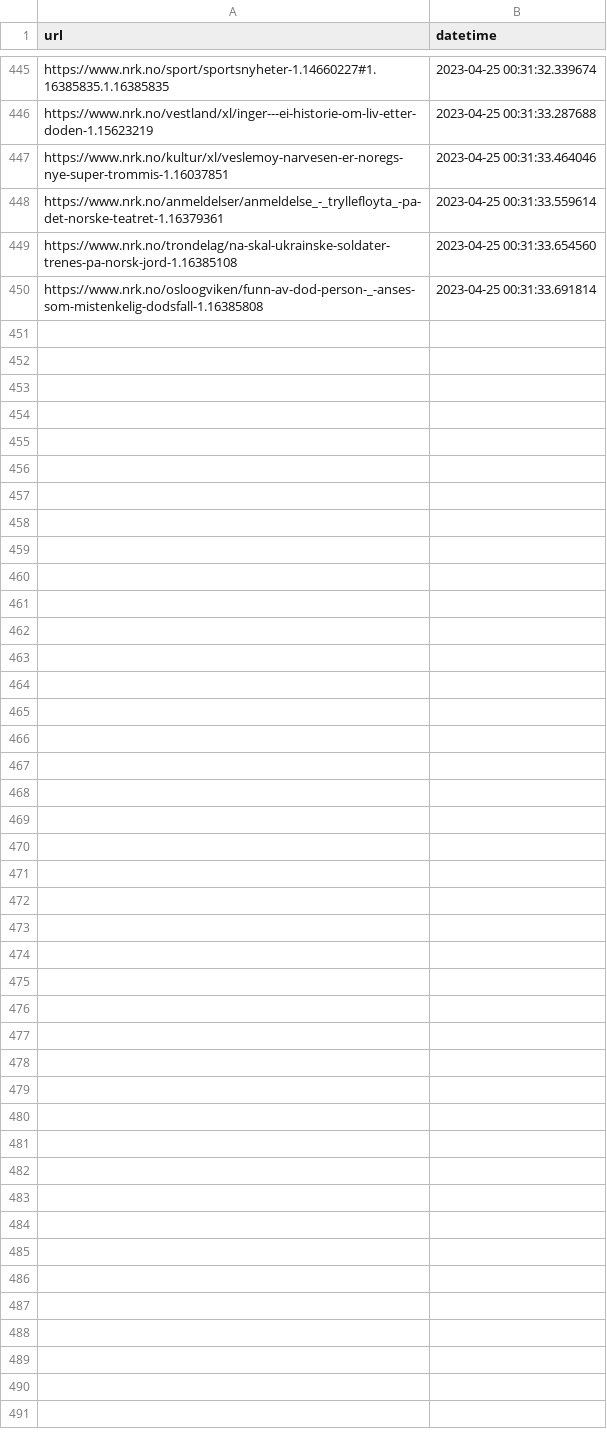
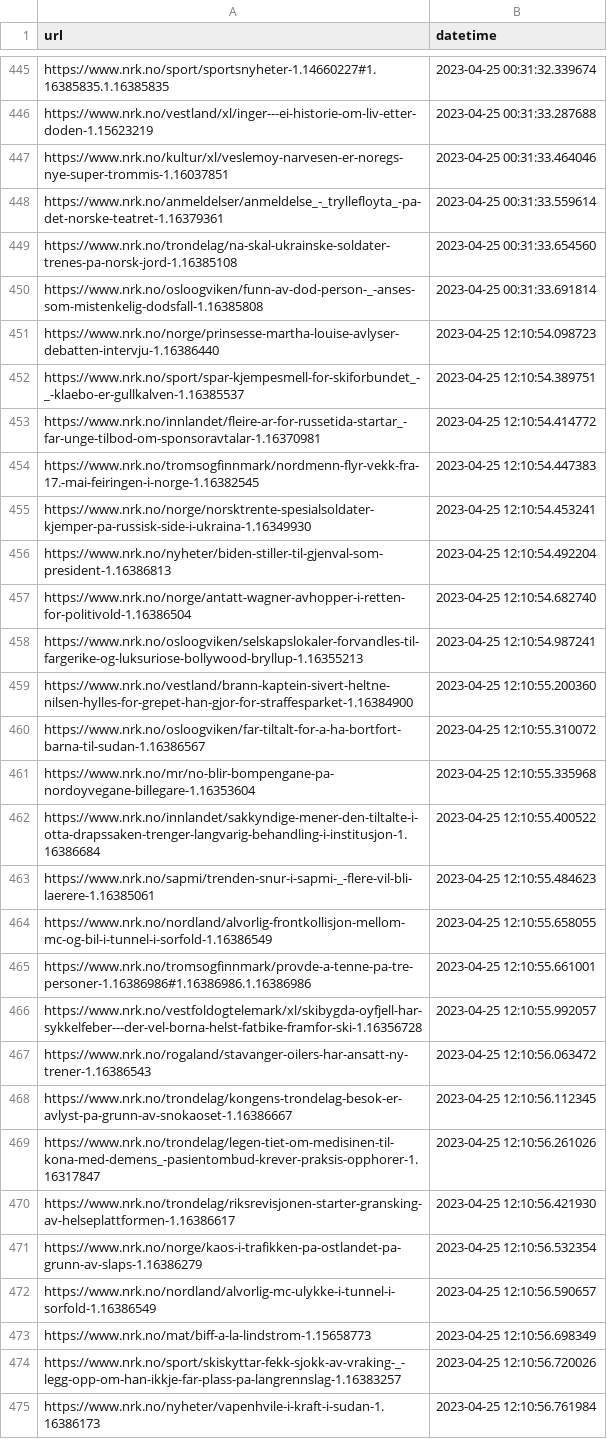
Before and after one commit to EllingOftedal/GIS-Blog, a CSV file: scripts/nrk/global/results/visited_articles_country.csv, drawn as a sheet; only a part is shown, gaps mark what is left out; the diff names each change by its address in the sheet, - before the commit and + after, or states it on an @@ line.

```diff
--- a/scripts/nrk/global/results/visited_articles_country.csv
+++ b/scripts/nrk/global/results/visited_articles_country.csv
+row 451: https://www.nrk.no/norge/prinsesse-martha-louise-avlyser-debatten-intervju-1.16386440 | 2023-04-25 12:10:54.098723
+row 452: https://www.nrk.no/sport/spar-kjempesmell-for-skiforbundet_-_-klaebo-er-gullkalven-1.16385537 | 2023-04-25 12:10:54.389751
+row 453: https://www.nrk.no/innlandet/fleire-ar-for-russetida-startar_-far-unge-tilbod-om-sponsoravtalar-1.16370981 | 2023-04-25 12:10:54.414772
+row 454: https://www.nrk.no/tromsogfinnmark/nordmenn-flyr-vekk-fra-17.-mai-feiringen-i-norge-1.16382545 | 2023-04-25 12:10:54.447383
+row 455: https://www.nrk.no/norge/norsktrente-spesialsoldater-kjemper-pa-russisk-side-i-ukraina-1.16349930 | 2023-04-25 12:10:54.453241
+row 456: https://www.nrk.no/nyheter/biden-stiller-til-gjenval-som-president-1.16386813 | 2023-04-25 12:10:54.492204
+row 457: https://www.nrk.no/norge/antatt-wagner-avhopper-i-retten-for-politivold-1.16386504 | 2023-04-25 12:10:54.682740
+row 458: https://www.nrk.no/osloogviken/selskapslokaler-forvandles-til-fargerike-og-luksuriose-bollywood-bryllup-1.16355213 | 2023-04-25 12:10:54.987241
+row 459: https://www.nrk.no/vestland/brann-kaptein-sivert-heltne-nilsen-hylles-for-grepet-han-gjor-for-straffesparket-1.16384900 | 2023-04-25 12:10:55.200360
+row 460: https://www.nrk.no/osloogviken/far-tiltalt-for-a-ha-bortfort-barna-til-sudan-1.16386567 | 2023-04-25 12:10:55.310072
+row 461: https://www.nrk.no/mr/no-blir-bompengane-pa-nordoyvegane-billegare-1.16353604 | 2023-04-25 12:10:55.335968
+row 462: https://www.nrk.no/innlandet/sakkyndige-mener-den-tiltalte-i-otta-drapssaken-trenger-langvarig-behandling-i-institusjon-1.16386684 | 2023-04-25 12:10:55.400522
+row 463: https://www.nrk.no/sapmi/trenden-snur-i-sapmi-_-flere-vil-bli-laerere-1.16385061 | 2023-04-25 12:10:55.484623
+row 464: https://www.nrk.no/nordland/alvorlig-frontkollisjon-mellom-mc-og-bil-i-tunnel-i-sorfold-1.16386549 | 2023-04-25 12:10:55.658055
+row 465: https://www.nrk.no/tromsogfinnmark/provde-a-tenne-pa-tre-personer-1.16386986#1.16386986.1.16386986 | 2023-04-25 12:10:55.661001
+row 466: https://www.nrk.no/vestfoldogtelemark/xl/skibygda-oyfjell-har-sykkelfeber---der-vel-borna-helst-fatbike-framfor-ski-1.16356728 | 2023-04-25 12:10:55.992057
+row 467: https://www.nrk.no/rogaland/stavanger-oilers-har-ansatt-ny-trener-1.16386543 | 2023-04-25 12:10:56.063472
+row 468: https://www.nrk.no/trondelag/kongens-trondelag-besok-er-avlyst-pa-grunn-av-snokaoset-1.16386667 | 2023-04-25 12:10:56.112345
+row 469: https://www.nrk.no/trondelag/legen-tiet-om-medisinen-til-kona-med-demens_-pasientombud-krever-praksis-opphorer-1.16317847 | 2023-04-25 12:10:56.261026
+row 470: https://www.nrk.no/trondelag/riksrevisjonen-starter-gransking-av-helseplattformen-1.16386617 | 2023-04-25 12:10:56.421930
+row 471: https://www.nrk.no/norge/kaos-i-trafikken-pa-ostlandet-pa-grunn-av-slaps-1.16386279 | 2023-04-25 12:10:56.532354
+row 472: https://www.nrk.no/nordland/alvorlig-mc-ulykke-i-tunnel-i-sorfold-1.16386549 | 2023-04-25 12:10:56.590657
+row 473: https://www.nrk.no/mat/biff-a-la-lindstrom-1.15658773 | 2023-04-25 12:10:56.698349
+row 474: https://www.nrk.no/sport/skiskyttar-fekk-sjokk-av-vraking-_-legg-opp-om-han-ikkje-far-plass-pa-langrennslag-1.16383257 | 2023-04-25 12:10:56.720026
+row 475: https://www.nrk.no/nyheter/vapenhvile-i-kraft-i-sudan-1.16386173 | 2023-04-25 12:10:56.761984
```
Also changed, not shown: scripts/nrk/inland/results/visited_articles_innland.csv, 2 other files.
